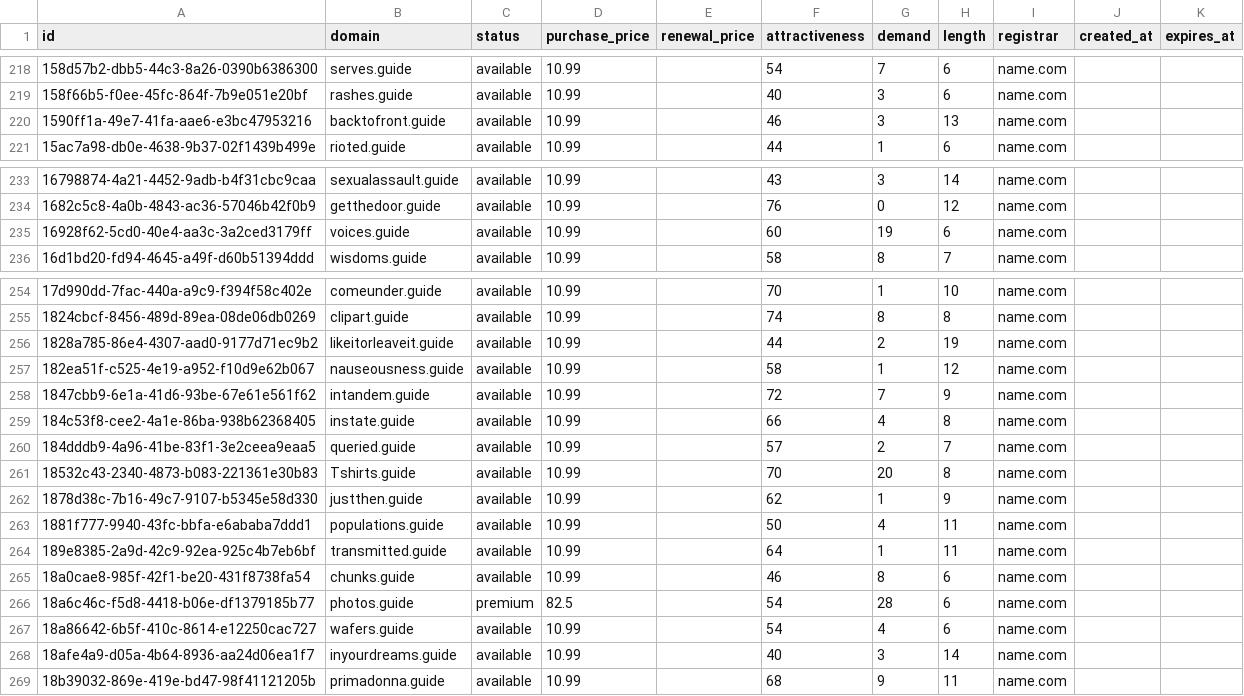
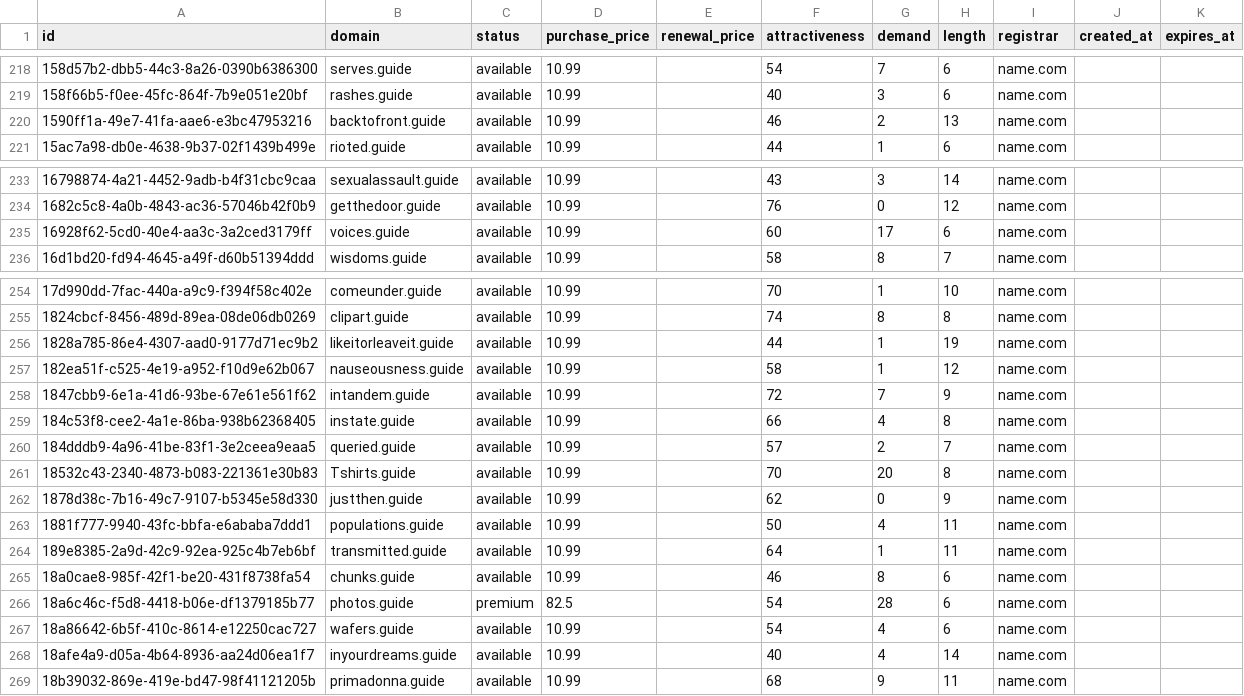
Before and after one commit to UniqueDomains/guide-oneword-domains, a CSV file: guide.csv, drawn as a sheet; only a part is shown, gaps mark what is left out; the diff covers the shown part only.

```diff
--- a/guide.csv
+++ b/guide.csv
@@ -219,3 +219,3 @@ id,domain,status,purchase_price,renewal_price,attractiveness,demand,length,regis
 158f66b5-f0ee-45fc-864f-7b9e051e20bf,rashes.guide,available,10.99,,40,3,6,name.com,,
-1590ff1a-49e7-41fa-aae6-e3bc47953216,backtofront.guide,available,10.99,,46,3,13,name.com,,
+1590ff1a-49e7-41fa-aae6-e3bc47953216,backtofront.guide,available,10.99,,46,2,13,name.com,,
 15ac7a98-db0e-4638-9b37-02f1439b499e,rioted.guide,available,10.99,,44,1,6,name.com,,
@@ -234,3 +234,3 @@ id,domain,status,purchase_price,renewal_price,attractiveness,demand,length,regis
 1682c5c8-4a0b-4843-ac36-57046b42f0b9,getthedoor.guide,available,10.99,,76,0,12,name.com,,
-16928f62-5cd0-40e4-aa3c-3a2ced3179ff,voices.guide,available,10.99,,60,19,6,name.com,,
+16928f62-5cd0-40e4-aa3c-3a2ced3179ff,voices.guide,available,10.99,,60,17,6,name.com,,
 16d1bd20-fd94-4645-a49f-d60b51394ddd,wisdoms.guide,available,10.99,,58,8,7,name.com,,
@@ -255,3 +255,3 @@ id,domain,status,purchase_price,renewal_price,attractiveness,demand,length,regis
 1824cbcf-8456-489d-89ea-08de06db0269,clipart.guide,available,10.99,,74,8,8,name.com,,
-1828a785-86e4-4307-aad0-9177d71ec9b2,likeitorleaveit.guide,available,10.99,,44,2,19,name.com,,
+1828a785-86e4-4307-aad0-9177d71ec9b2,likeitorleaveit.guide,available,10.99,,44,1,19,name.com,,
 182ea51f-c525-4e19-a952-f10d9e62b067,nauseousness.guide,available,10.99,,58,1,12,name.com,,
@@ -261,3 +261,3 @@ id,domain,status,purchase_price,renewal_price,attractiveness,demand,length,regis
 18532c43-2340-4873-b083-221361e30b83,Tshirts.guide,available,10.99,,70,20,8,name.com,,
-1878d38c-7b16-49c7-9107-b5345e58d330,justthen.guide,available,10.99,,62,1,9,name.com,,
+1878d38c-7b16-49c7-9107-b5345e58d330,justthen.guide,available,10.99,,62,0,9,name.com,,
 1881f777-9940-43fc-bbfa-e6ababa7ddd1,populations.guide,available,10.99,,50,4,11,name.com,,
@@ -267,3 +267,3 @@ id,domain,status,purchase_price,renewal_price,attractiveness,demand,length,regis
 18a86642-6b5f-410c-8614-e12250cac727,wafers.guide,available,10.99,,54,4,6,name.com,,
-18afe4a9-d05a-4b64-8936-aa24d06ea1f7,inyourdreams.guide,available,10.99,,40,3,14,name.com,,
+18afe4a9-d05a-4b64-8936-aa24d06ea1f7,inyourdreams.guide,available,10.99,,40,4,14,name.com,,
 18b39032-869e-419e-bd47-98f41121205b,primadonna.guide,available,10.99,,68,9,11,name.com,,
```
Also changed, not shown: 43 edited cells elsewhere in this file, 4 other files.
